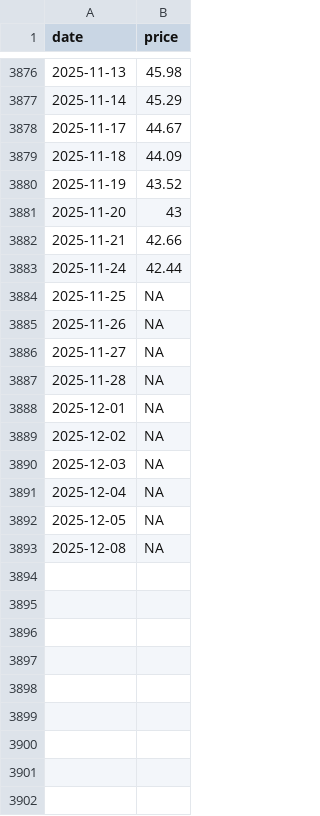
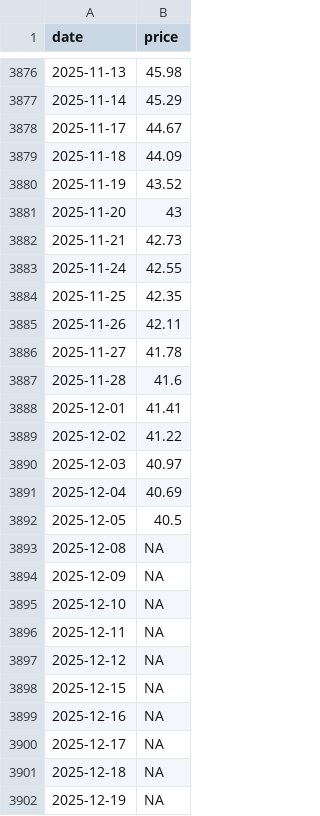
Before and after one commit to theecanmole/NZ-emission-unit-prices, a CSV file: spotroll31dataframe.csv, drawn as a sheet; only a part is shown, gaps mark what is left out.

```diff
--- a/spotroll31dataframe.csv
+++ b/spotroll31dataframe.csv
@@ -3881,13 +3881,22 @@
 2025-11-20,43
-2025-11-21,42.66
-2025-11-24,42.44
-2025-11-25,NA
-2025-11-26,NA
-2025-11-27,NA
-2025-11-28,NA
-2025-12-01,NA
-2025-12-02,NA
-2025-12-03,NA
-2025-12-04,NA
-2025-12-05,NA
+2025-11-21,42.73
+2025-11-24,42.55
+2025-11-25,42.35
+2025-11-26,42.11
+2025-11-27,41.78
+2025-11-28,41.6
+2025-12-01,41.41
+2025-12-02,41.22
+2025-12-03,40.97
+2025-12-04,40.69
+2025-12-05,40.5
 2025-12-08,NA
+2025-12-09,NA
+2025-12-10,NA
+2025-12-11,NA
+2025-12-12,NA
+2025-12-15,NA
+2025-12-16,NA
+2025-12-17,NA
+2025-12-18,NA
+2025-12-19,NA
```
Also changed, not shown: nzu-edited-raw-prices-data.csv, nzu-final-prices-data.csv, 11 other files.
